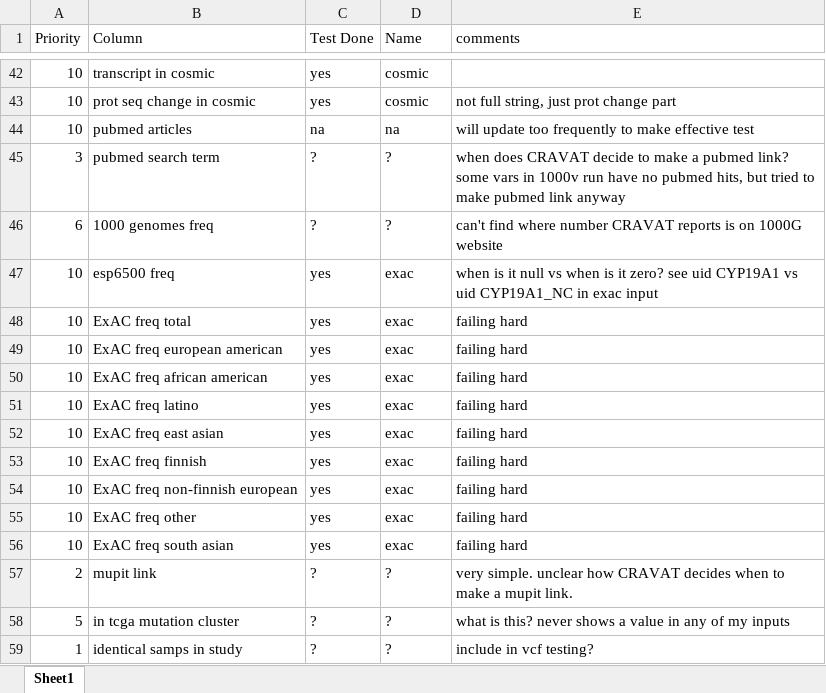
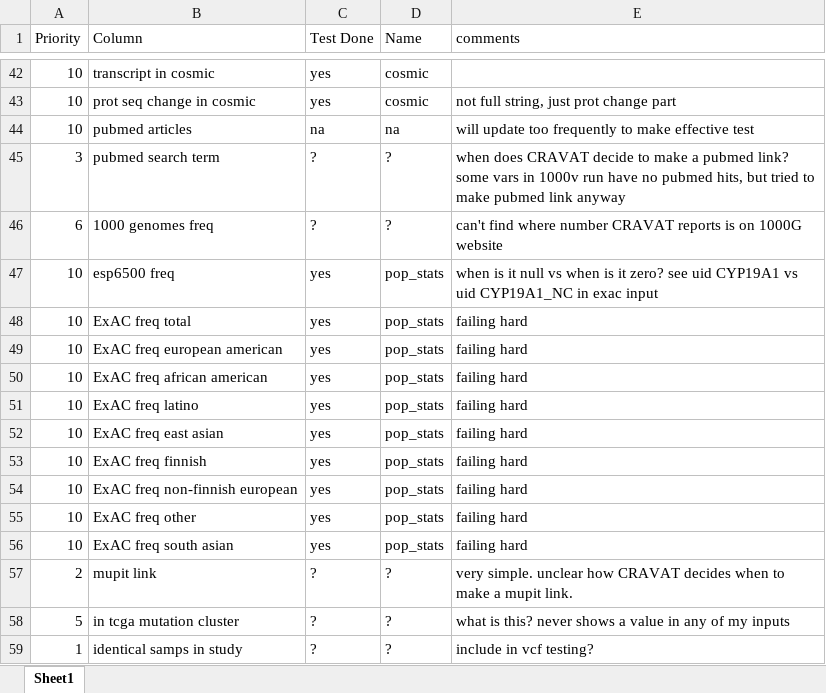
Before and after one commit to KarchinLab/CRAVAT-aux, an Excel workbook: Test Cases List.xlsx, sheet Sheet1, drawn as a sheet; only a part is shown, gaps mark what is left out; values as stored, in another font and other column widths than the file's, no borders; conditional formats not drawn; the diff names each change by its address in the sheet, - before the commit and + after, or states it on an @@ line.

Commit message:
renamed exac to pop_stats

```diff
--- a/Test Cases List.xlsx (sheet Sheet1)
+++ b/Test Cases List.xlsx (sheet Sheet1)
-D47:D56 (Name): exac
+D47:D56 (Name): pop_stats
```
Also changed, not shown: 3 other files.
